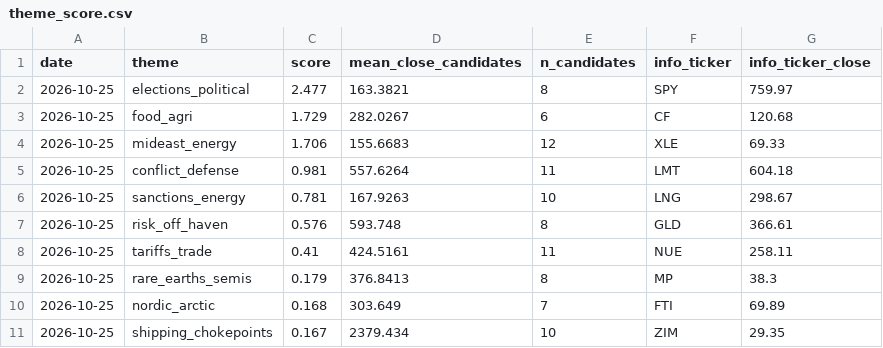
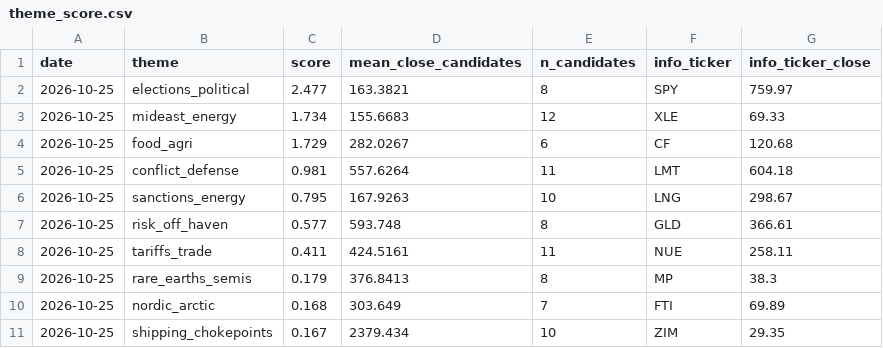
Before and after one commit to Feelwet/signal-tool, a CSV file: logs/theme_score.csv, drawn as a sheet.

```diff
--- a/logs/theme_score.csv
+++ b/logs/theme_score.csv
@@ -2,8 +2,8 @@ date,theme,score,mean_close_candidates,n_candidates,info_ticker,info_ticker_clos
 2026-10-25,elections_political,2.477,163.3821,8,SPY,759.97
+2026-10-25,mideast_energy,1.734,155.6683,12,XLE,69.33
 2026-10-25,food_agri,1.729,282.0267,6,CF,120.68
-2026-10-25,mideast_energy,1.706,155.6683,12,XLE,69.33
 2026-10-25,conflict_defense,0.981,557.6264,11,LMT,604.18
-2026-10-25,sanctions_energy,0.781,167.9263,10,LNG,298.67
-2026-10-25,risk_off_haven,0.576,593.748,8,GLD,366.61
-2026-10-25,tariffs_trade,0.41,424.5161,11,NUE,258.11
+2026-10-25,sanctions_energy,0.795,167.9263,10,LNG,298.67
+2026-10-25,risk_off_haven,0.577,593.748,8,GLD,366.61
+2026-10-25,tariffs_trade,0.411,424.5161,11,NUE,258.11
 2026-10-25,rare_earths_semis,0.179,376.8413,8,MP,38.3
```
Also changed, not shown: 1 other file.
